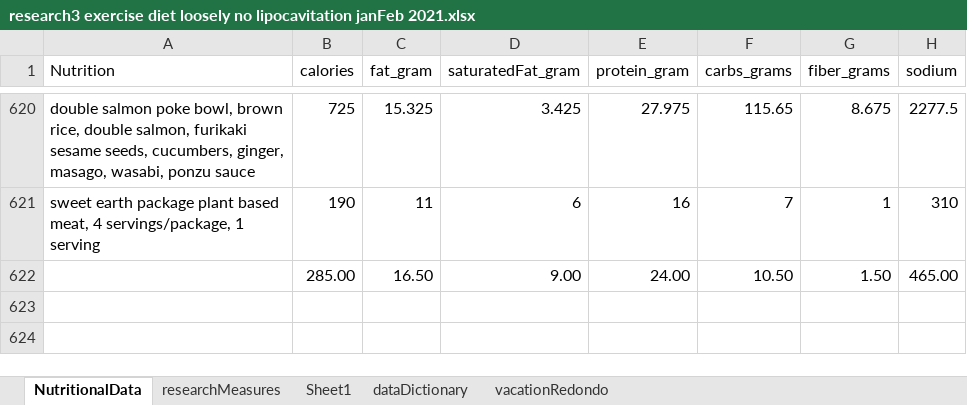
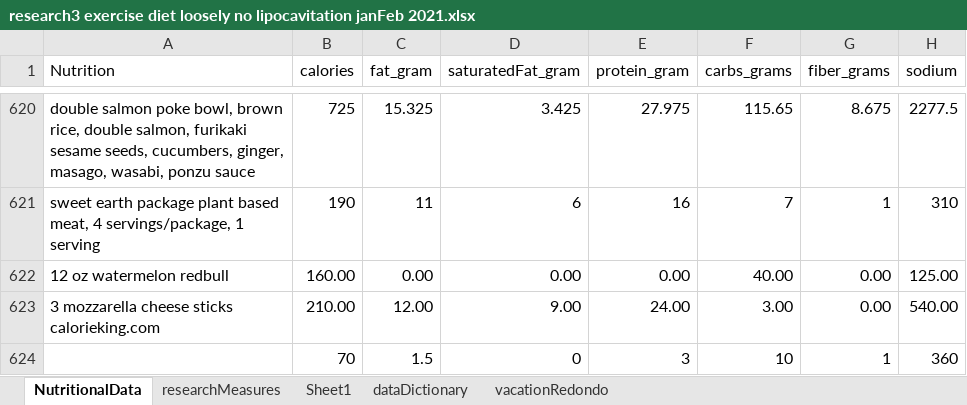
Before and after one commit to JanJanJan2018/lipocavitation-dieting-exercise-21-day-research, an Excel workbook: research3 exercise diet loosely no lipocavitation janFeb 2021.xlsx, sheet NutritionalData, drawn as a sheet; only a part is shown, gaps mark what is left out; values as stored, in another font and other column widths than the file's, no borders; 1 other sheet too large or unreadable and not compared; removed rows and columns are numbered as before the commit, all else as after; the diff names each change by its address in the sheet, - before the commit and + after, or states it on an @@ line.

```diff
--- a/research3 exercise diet loosely no lipocavitation janFeb 2021.xlsx (sheet NutritionalData)
+++ b/research3 exercise diet loosely no lipocavitation janFeb 2021.xlsx (sheet NutritionalData)
-row 622:  | 285.00 | 16.50 | 9.00 | 24.00 | 10.50 | 1.50 | 465.00
+row 622: 12 oz watermelon redbull | 160.00 | 0.00 | 0.00 | 0.00 | 40.00 | 0.00 | 125.00
+row 623: 3 mozzarella cheese sticks calorieking.com | 210.00 | 12.00 | 9.00 | 24.00 | 3.00 | 0.00 | 540.00
+row 624:  | 70 | 1.5 | 0 | 3 | 10 | 1 | 360
```
Also changed, not shown: sheet researchMeasures.
